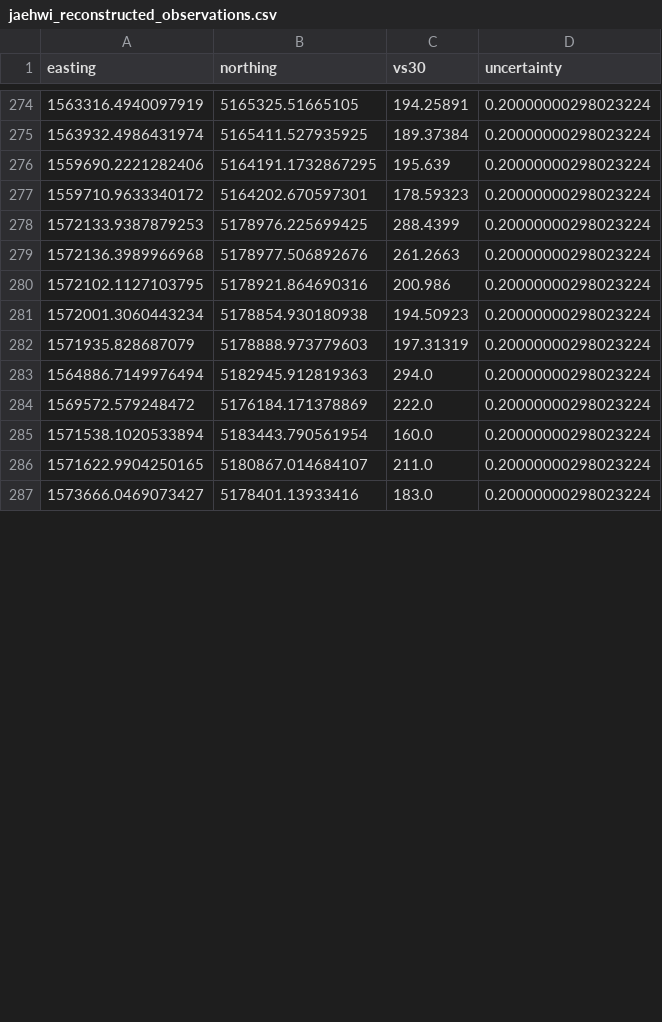
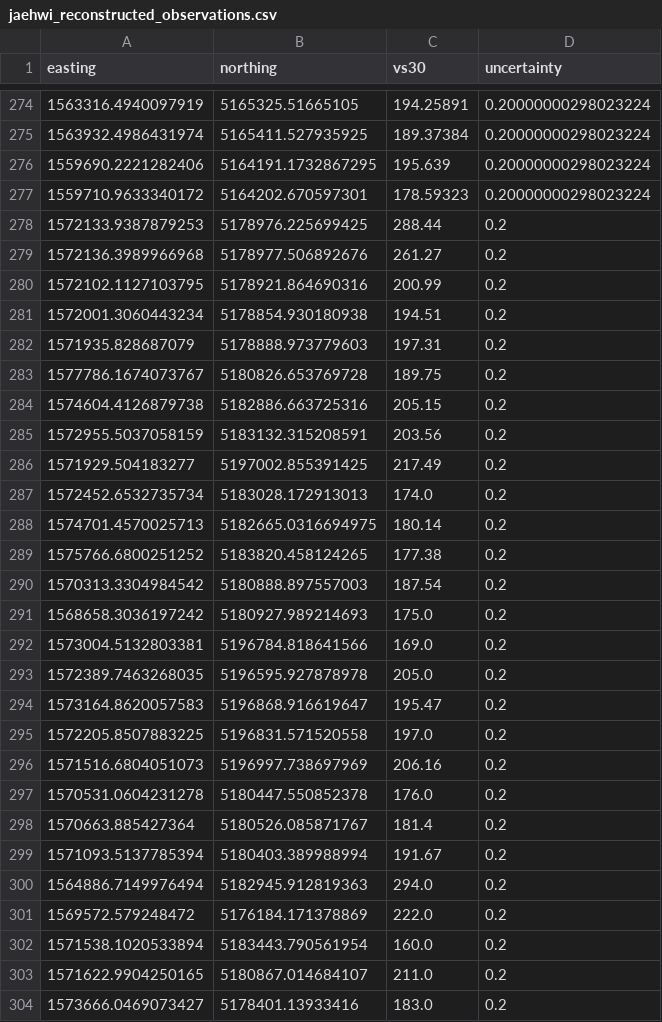
Before and after one commit to ucgmsim/Vs30, a CSV file: dev/jaehwi_v1p0_reproduction/jaehwi_reconstructed_observations.csv, drawn as a sheet; only a part is shown, gaps mark what is left out; the diff covers the shown part only.

```diff
--- a/dev/jaehwi_v1p0_reproduction/jaehwi_reconstructed_observations.csv
+++ b/dev/jaehwi_v1p0_reproduction/jaehwi_reconstructed_observations.csv
@@ -277,11 +277,28 @@ easting,northing,vs30,uncertainty
 1559710.9633340172,5164202.670597301,178.59323,0.20000000298023224
-1572133.9387879253,5178976.225699425,288.4399,0.20000000298023224
-1572136.3989966968,5178977.506892676,261.2663,0.20000000298023224
-1572102.1127103795,5178921.864690316,200.986,0.20000000298023224
-1572001.3060443234,5178854.930180938,194.50923,0.20000000298023224
-1571935.828687079,5178888.973779603,197.31319,0.20000000298023224
-1564886.7149976494,5182945.912819363,294.0,0.20000000298023224
-1569572.579248472,5176184.171378869,222.0,0.20000000298023224
-1571538.1020533894,5183443.790561954,160.0,0.20000000298023224
-1571622.9904250165,5180867.014684107,211.0,0.20000000298023224
-1573666.0469073427,5178401.13933416,183.0,0.20000000298023224
+1572133.9387879253,5178976.225699425,288.44,0.2
+1572136.3989966968,5178977.506892676,261.27,0.2
+1572102.1127103795,5178921.864690316,200.99,0.2
+1572001.3060443234,5178854.930180938,194.51,0.2
+1571935.828687079,5178888.973779603,197.31,0.2
+1577786.1674073767,5180826.653769728,189.75,0.2
+1574604.4126879738,5182886.663725316,205.15,0.2
+1572955.5037058159,5183132.315208591,203.56,0.2
+1571929.504183277,5197002.855391425,217.49,0.2
+1572452.6532735734,5183028.172913013,174.0,0.2
+1574701.4570025713,5182665.0316694975,180.14,0.2
+1575766.6800251252,5183820.458124265,177.38,0.2
+1570313.3304984542,5180888.897557003,187.54,0.2
+1568658.3036197242,5180927.989214693,175.0,0.2
+1573004.5132803381,5196784.818641566,169.0,0.2
+1572389.7463268035,5196595.927878978,205.0,0.2
+1573164.8620057583,5196868.916619647,195.47,0.2
+1572205.8507883225,5196831.571520558,197.0,0.2
+1571516.6804051073,5196997.738697969,206.16,0.2
+1570531.0604231278,5180447.550852378,176.0,0.2
+1570663.885427364,5180526.085871767,181.4,0.2
+1571093.5137785394,5180403.389988994,191.67,0.2
+1564886.7149976494,5182945.912819363,294.0,0.2
+1569572.579248472,5176184.171378869,222.0,0.2
+1571538.1020533894,5183443.790561954,160.0,0.2
+1571622.9904250165,5180867.014684107,211.0,0.2
+1573666.0469073427,5178401.13933416,183.0,0.2
```
Also changed, not shown: 17 removed rows and 10 edited cells elsewhere in this file, 19 other files.
